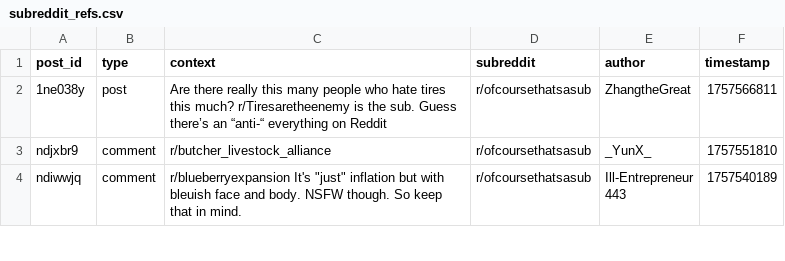
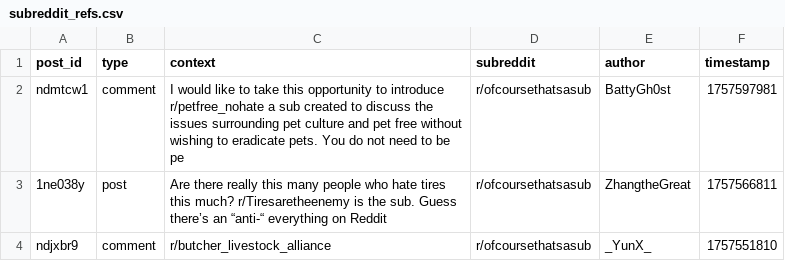
Before and after one commit to EpicureanAtom/Bot, a CSV file: subreddit_refs.csv, drawn as a sheet; only a part is shown; the shorter side is filled out with more unchanged rows; the diff names each change by its address in the sheet, - before the commit and + after, or states it on an @@ line.

Commit message:
Cycle update [auto]

```diff
--- a/subreddit_refs.csv
+++ b/subreddit_refs.csv
+row 2: ndmtcw1 | comment | I would like to take this opportunity to introduce r/petfree_nohate a sub created to discuss the issues surrounding pet culture and pet free without wishing to eradicate pets. You do not need to be pe | r/ofcoursethatsasub | BattyGh0st | 1757597981
```
